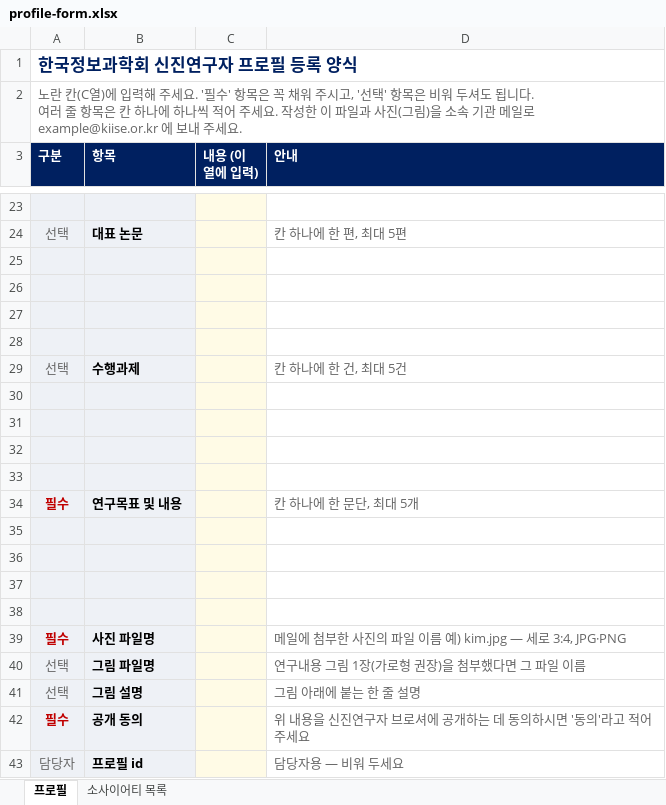
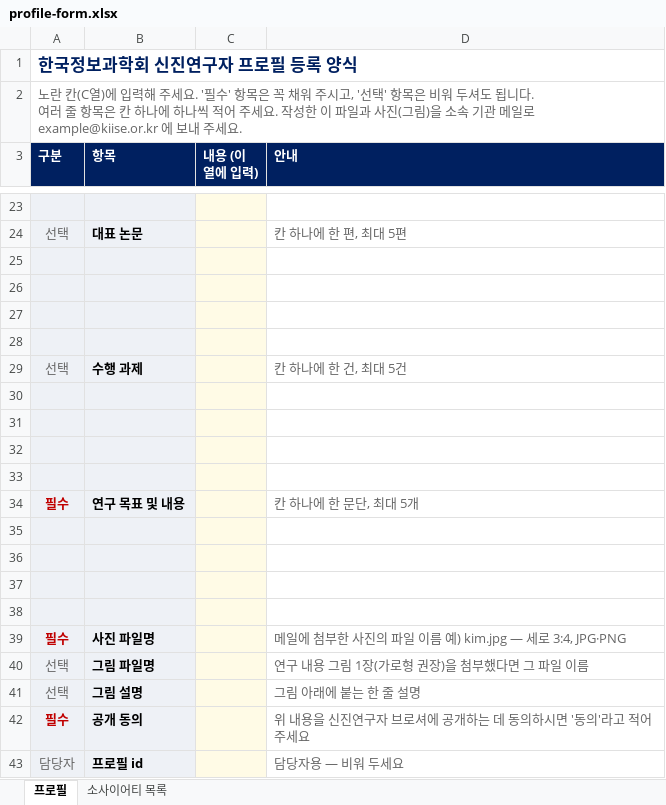
Before and after one commit to hankook/kiise-researchers, an Excel workbook: profiles-web/assets/profile-form.xlsx, sheet 프로필, drawn as a sheet; only a part is shown, gaps mark what is left out; values as stored, in another font and other column widths than the file's, no borders; the diff names each change by its address in the sheet, - before the commit and + after, or states it on an @@ line.

```diff
--- a/profiles-web/assets/profile-form.xlsx (sheet 프로필)
+++ b/profiles-web/assets/profile-form.xlsx (sheet 프로필)
-B29 (항목): 수행과제
+B29 (항목): 수행 과제
-B34 (항목): 연구목표 및 내용
+B34 (항목): 연구 목표 및 내용
-D40 (안내): 연구내용 그림 1장(가로형 권장)을 첨부했다면 그 파일 이름
+D40 (안내): 연구 내용 그림 1장(가로형 권장)을 첨부했다면 그 파일 이름
```
Also changed, not shown: 9 other files.
